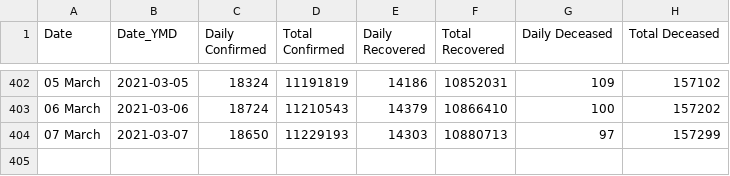
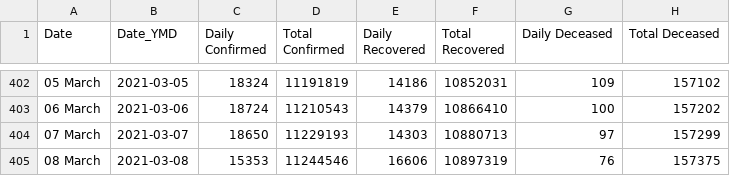
Before and after one commit to arya46/Covid-19-EDA, a CSV file: data/cases_ts.csv, drawn as a sheet; only a part is shown, gaps mark what is left out.

```diff
--- a/data/cases_ts.csv
+++ b/data/cases_ts.csv
@@ -404 +404,2 @@ Date,Date_YMD,Daily Confirmed,Total Confirmed,Daily Recovered,Total Recovered,Da
 07 March ,2021-03-07,18650,11229193,14303,10880713,97,157299
+08 March ,2021-03-08,15353,11244546,16606,10897319,76,157375
```
Also changed, not shown: data/covidIN_districtwise_current.csv, data/covidIN_state_wise.csv, 3 other files.
